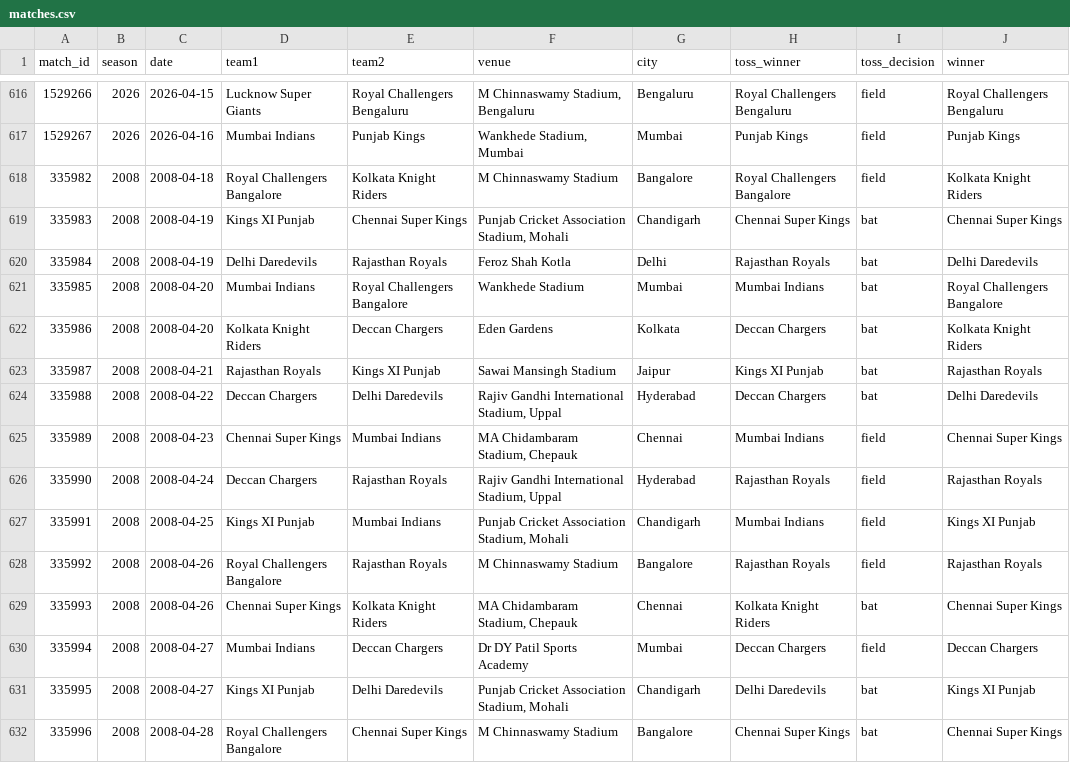
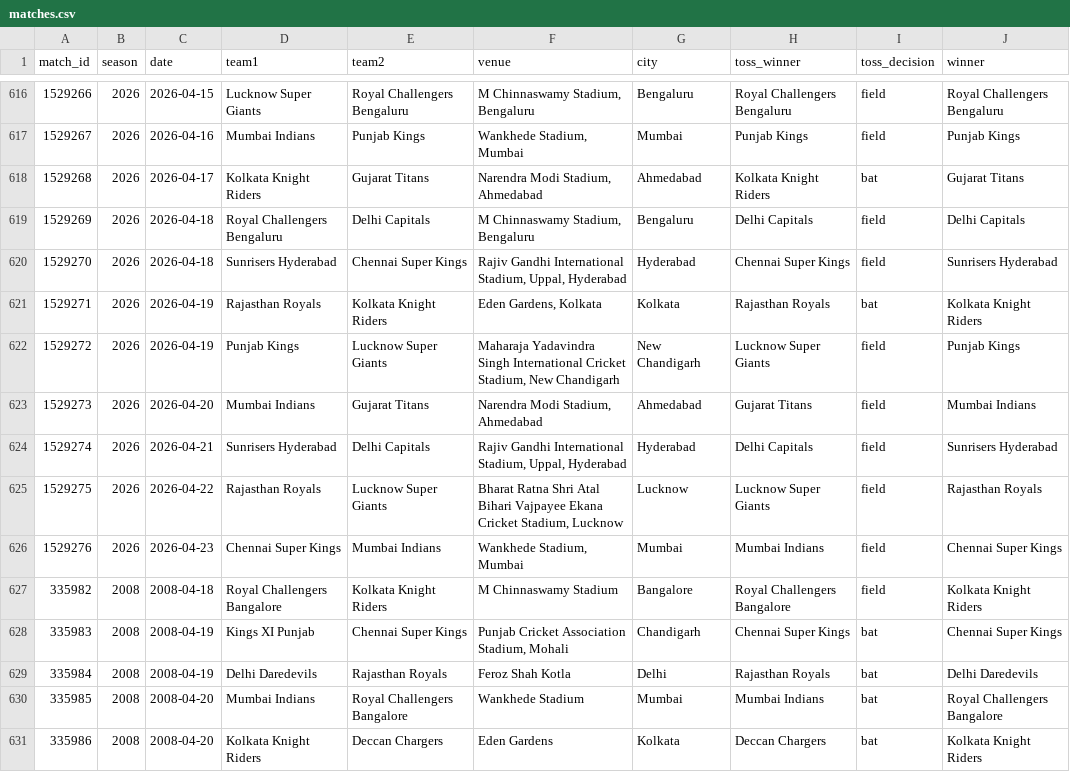
Before and after one commit to arnav-bhatia/ipl-analytics, a CSV file: data/processed/matches.csv, drawn as a sheet; only a part is shown, gaps mark what is left out; the shorter side is filled out with more unchanged rows; the diff names each change by its address in the sheet, - before the commit and + after, or states it on an @@ line.

```diff
--- a/data/processed/matches.csv
+++ b/data/processed/matches.csv
+row 618: 1529268 | 2026 | 2026-04-17 | Kolkata Knight Riders | Gujarat Titans | Narendra Modi Stadium, Ahmedabad | Ahmedabad | Kolkata Knight Riders | bat | Gujarat Titans
+row 619: 1529269 | 2026 | 2026-04-18 | Royal Challengers Bengaluru | Delhi Capitals | M Chinnaswamy Stadium, Bengaluru | Bengaluru | Delhi Capitals | field | Delhi Capitals
+row 620: 1529270 | 2026 | 2026-04-18 | Sunrisers Hyderabad | Chennai Super Kings | Rajiv Gandhi International Stadium, Uppal, Hyderabad | Hyderabad | Chennai Super Kings | field | Sunrisers Hyderabad
+row 621: 1529271 | 2026 | 2026-04-19 | Rajasthan Royals | Kolkata Knight Riders | Eden Gardens, Kolkata | Kolkata | Rajasthan Royals | bat | Kolkata Knight Riders
+row 622: 1529272 | 2026 | 2026-04-19 | Punjab Kings | Lucknow Super Giants | Maharaja Yadavindra Singh International Cricket Stadium, New Chandigarh | New Chandigarh | Lucknow Super Giants | field | Punjab Kings
+row 623: 1529273 | 2026 | 2026-04-20 | Mumbai Indians | Gujarat Titans | Narendra Modi Stadium, Ahmedabad | Ahmedabad | Gujarat Titans | field | Mumbai Indians
+row 624: 1529274 | 2026 | 2026-04-21 | Sunrisers Hyderabad | Delhi Capitals | Rajiv Gandhi International Stadium, Uppal, Hyderabad | Hyderabad | Delhi Capitals | field | Sunrisers Hyderabad
+row 625: 1529275 | 2026 | 2026-04-22 | Rajasthan Royals | Lucknow Super Giants | Bharat Ratna Shri Atal Bihari Vajpayee Ekana Cricket Stadium, Lucknow | Lucknow | Lucknow Super Giants | field | Rajasthan Royals
+row 626: 1529276 | 2026 | 2026-04-23 | Chennai Super Kings | Mumbai Indians | Wankhede Stadium, Mumbai | Mumbai | Mumbai Indians | field | Chennai Super Kings
```
Also changed, not shown: data/processed/batting_summary.csv, 1 other file.
